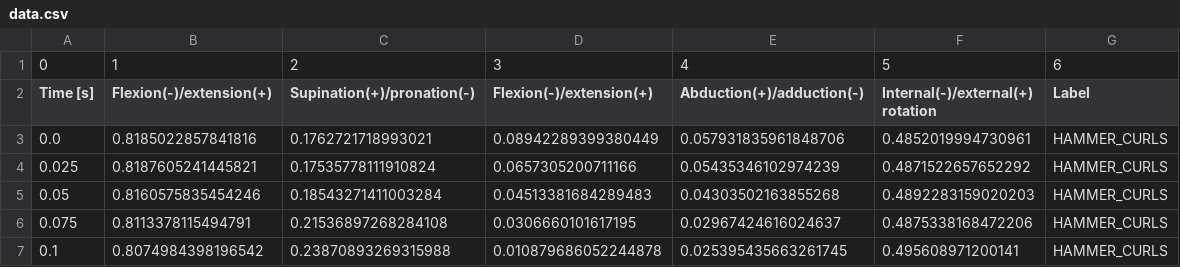
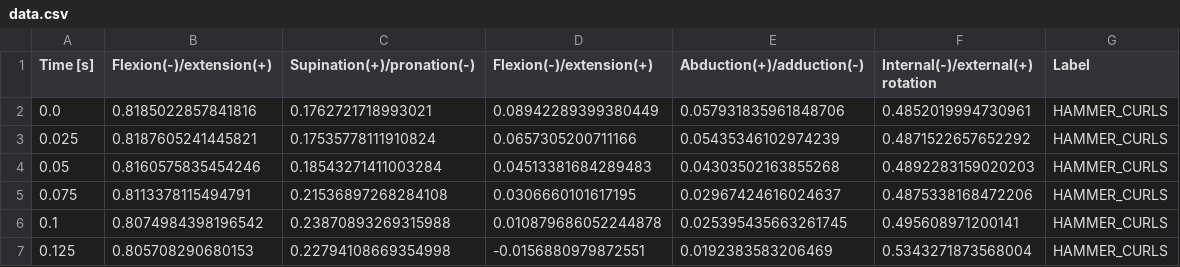
Before and after one commit to FlorianKn/MovCap_Pub, a CSV file: data/data.csv, drawn as a sheet; only a part is shown; the shorter side is filled out with more unchanged rows; the diff names each change by its address in the sheet, - before the commit and + after, or states it on an @@ line.

```diff
--- a/data/data.csv
+++ b/data/data.csv
-row 1: 0 | 1 | 2 | 3 | 4 | 5 | 6
```
Also changed, not shown: 1 other file.
